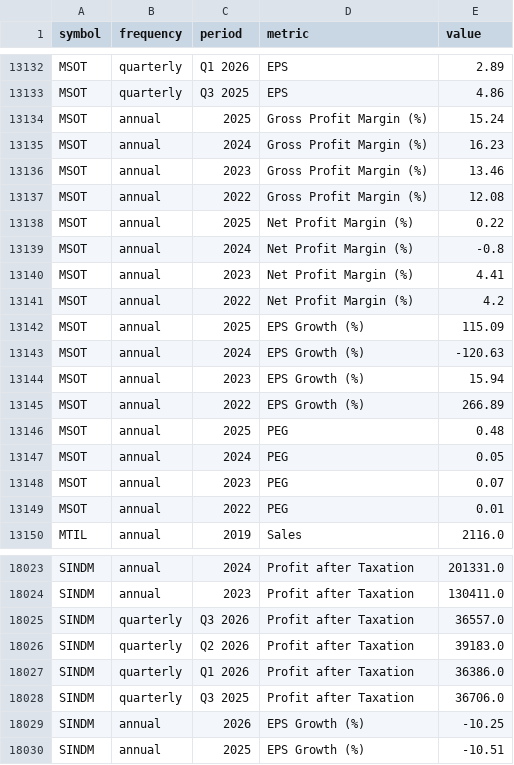
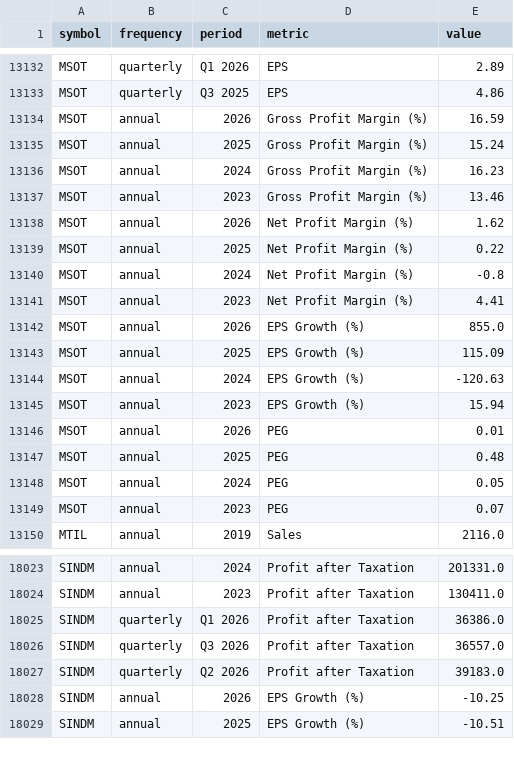
Before and after one commit to SyedRohaanBinKhamis/psx-data, a CSV file: data/financials.csv, drawn as a sheet; only a part is shown, gaps mark what is left out; the diff covers the shown part only.

Commit message:
Weekly PSX financials 2026-10-18

```diff
--- a/data/financials.csv
+++ b/data/financials.csv
@@ -13133,2 +13133,3 @@ MSOT,quarterly,Q1 2026,EPS,2.89
 MSOT,quarterly,Q3 2025,EPS,4.86
+MSOT,annual,2026,Gross Profit Margin (%),16.59
 MSOT,annual,2025,Gross Profit Margin (%),15.24
@@ -13136,3 +13137,3 @@ MSOT,annual,2024,Gross Profit Margin (%),16.23
 MSOT,annual,2023,Gross Profit Margin (%),13.46
-MSOT,annual,2022,Gross Profit Margin (%),12.08
+MSOT,annual,2026,Net Profit Margin (%),1.62
 MSOT,annual,2025,Net Profit Margin (%),0.22
@@ -13140,3 +13141,3 @@ MSOT,annual,2024,Net Profit Margin (%),-0.8
 MSOT,annual,2023,Net Profit Margin (%),4.41
-MSOT,annual,2022,Net Profit Margin (%),4.2
+MSOT,annual,2026,EPS Growth (%),855.0
 MSOT,annual,2025,EPS Growth (%),115.09
@@ -13144,3 +13145,3 @@ MSOT,annual,2024,EPS Growth (%),-120.63
 MSOT,annual,2023,EPS Growth (%),15.94
-MSOT,annual,2022,EPS Growth (%),266.89
+MSOT,annual,2026,PEG,0.01
 MSOT,annual,2025,PEG,0.48
@@ -13148,3 +13149,2 @@ MSOT,annual,2024,PEG,0.05
 MSOT,annual,2023,PEG,0.07
-MSOT,annual,2022,PEG,0.01
 MTIL,annual,2019,Sales,2116.0
@@ -18024,6 +18024,5 @@ SINDM,annual,2024,Profit after Taxation,201331.0
 SINDM,annual,2023,Profit after Taxation,130411.0
+SINDM,quarterly,Q1 2026,Profit after Taxation,36386.0
 SINDM,quarterly,Q3 2026,Profit after Taxation,36557.0
 SINDM,quarterly,Q2 2026,Profit after Taxation,39183.0
-SINDM,quarterly,Q1 2026,Profit after Taxation,36386.0
-SINDM,quarterly,Q3 2025,Profit after Taxation,36706.0
 SINDM,annual,2026,EPS Growth (%),-10.25
```
Also changed, not shown: 3 added rows, 6 removed rows and 46 edited cells elsewhere in this file, data/profiles.csv, 1 other file.
